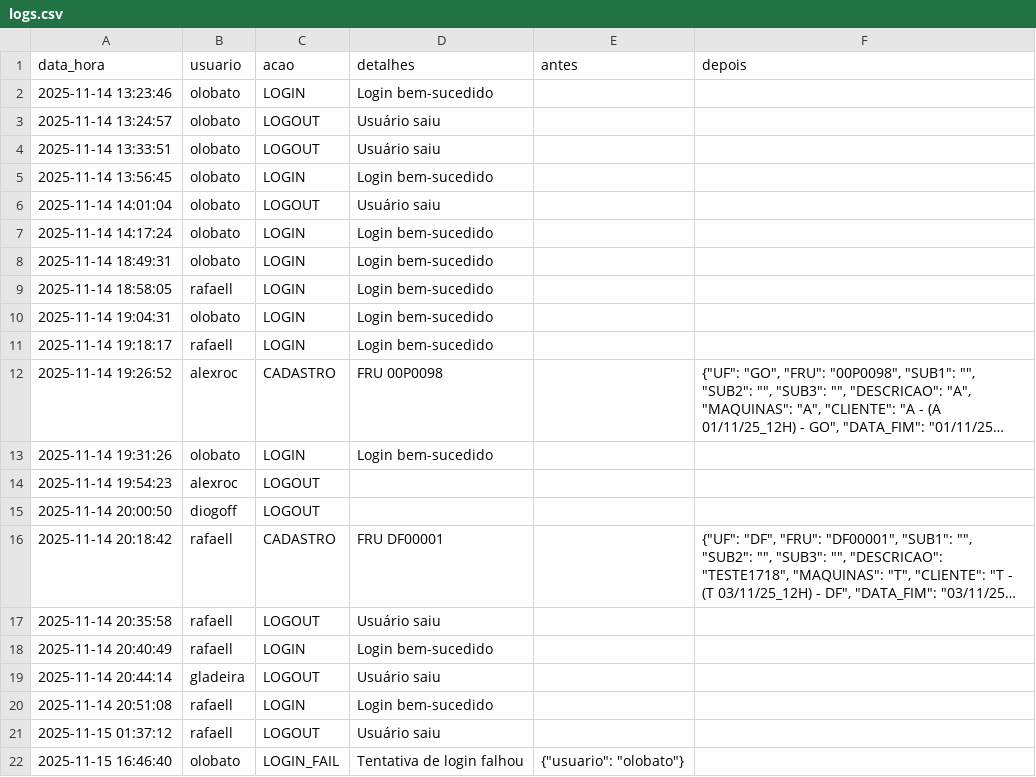
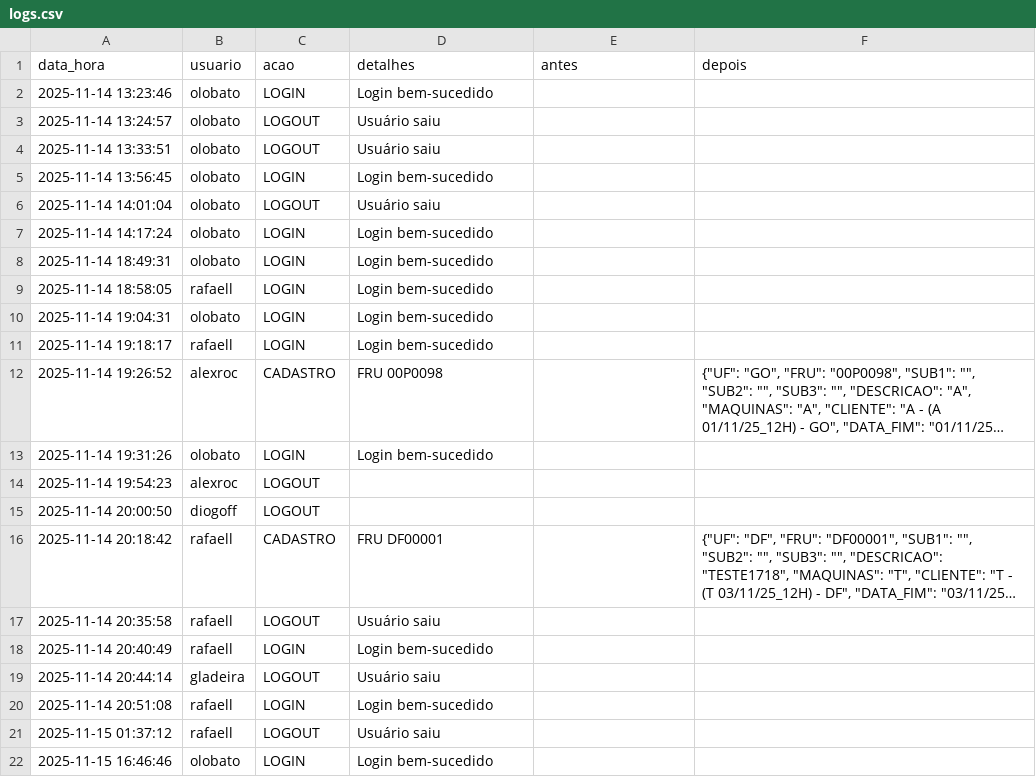
Before and after one commit to otavilobato/pecas1, a CSV file: logs.csv, drawn as a sheet; long unchanged cells end in …; removed rows and columns are numbered as before the commit, all else as after; the diff names each change by its address in the sheet, - before the commit and + after, or states it on an @@ line.

Commit message:
Atualização automática logs (15/11/2025 16:46)

```diff
--- a/logs.csv
+++ b/logs.csv
-row 22: 2025-11-15 16:46:40 | olobato | LOGIN_FAIL | Tentativa de login falhou | {"usuario": "olobato"}
+row 22: 2025-11-15 16:46:46 | olobato | LOGIN | Login bem-sucedido
```
